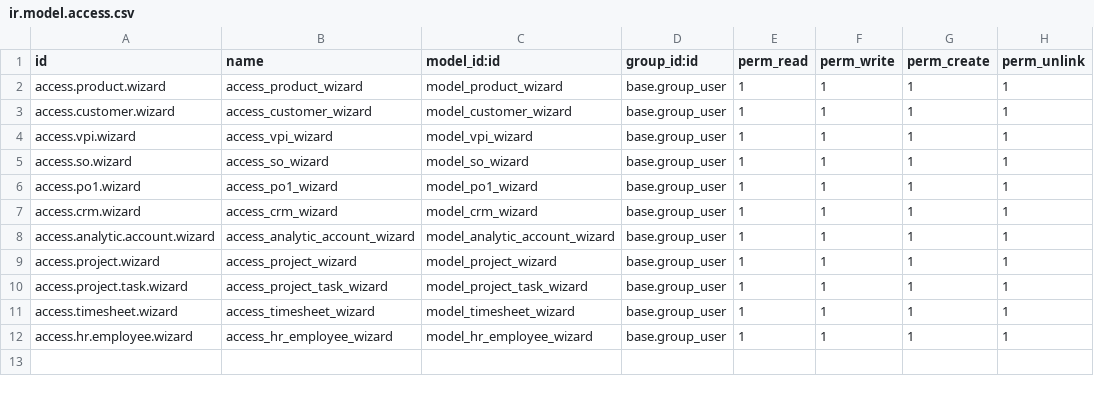
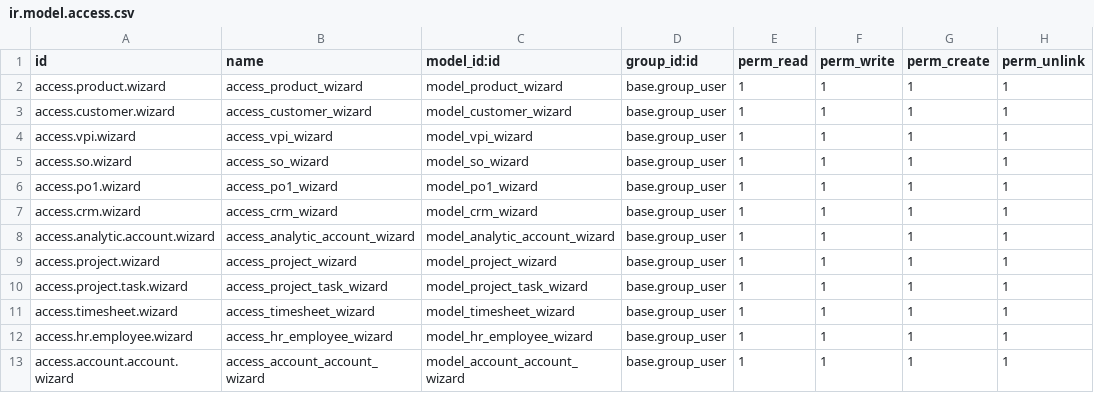
Before and after one commit to mehul7777/goutham, a CSV file: Gouthom_Test_Server/security/ir.model.access.csv, drawn as a sheet; the diff names each change by its address in the sheet, - before the commit and + after, or states it on an @@ line.

```diff
--- a/Gouthom_Test_Server/security/ir.model.access.csv
+++ b/Gouthom_Test_Server/security/ir.model.access.csv
+row 13: access.account.account.wizard | access_account_account_wizard | model_account_account_wizard | base.group_user | 1 | 1 | 1 | 1
```
Also changed, not shown: 4 other files.
